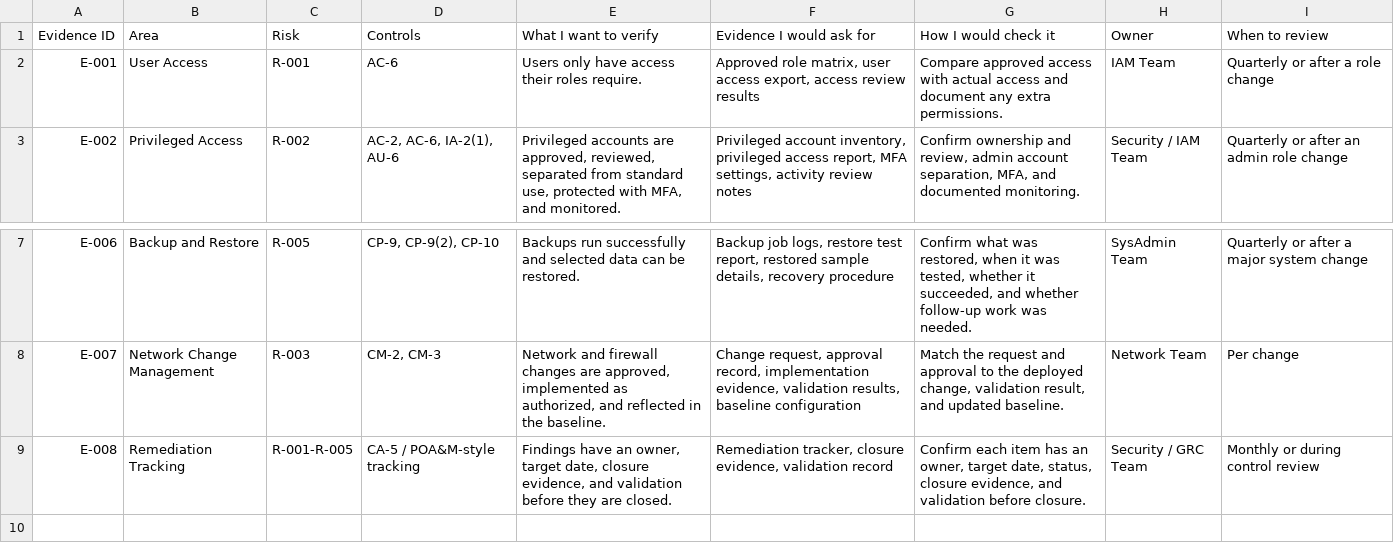
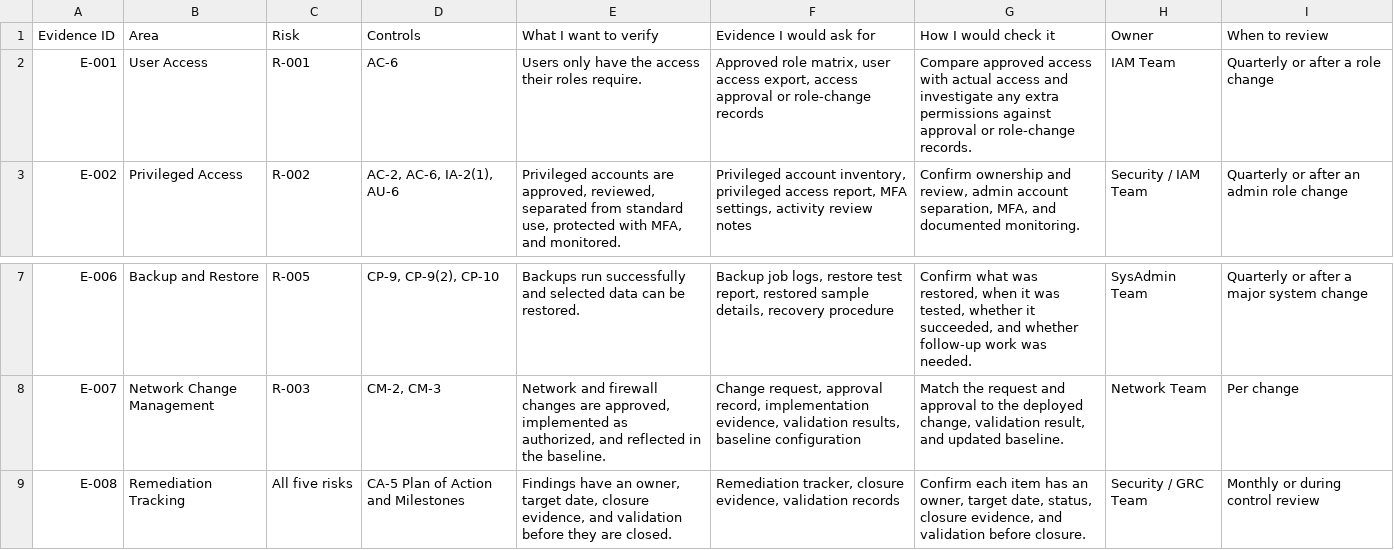
Before and after one commit to mcoza/Federal-Zero-Trust-GRC-Portfolio, a CSV file: artifacts/06-evidence-review.csv, drawn as a sheet; only a part is shown, gaps mark what is left out.

```diff
--- a/artifacts/06-evidence-review.csv
+++ b/artifacts/06-evidence-review.csv
@@ -1,3 +1,3 @@
 "Evidence ID","Area","Risk","Controls","What I want to verify","Evidence I would ask for","How I would check it","Owner","When to review"
-"E-001","User Access","R-001","AC-6","Users only have access their roles require.","Approved role matrix, user access export, access review results","Compare approved access with actual access and document any extra permissions.","IAM Team","Quarterly or after a role change"
+"E-001","User Access","R-001","AC-6","Users only have the access their roles require.","Approved role matrix, user access export, access approval or role-change records","Compare approved access with actual access and investigate any extra permissions against approval or role-change records.","IAM Team","Quarterly or after a role change"
 "E-002","Privileged Access","R-002","AC-2, AC-6, IA-2(1), AU-6","Privileged accounts are approved, reviewed, separated from standard use, protected with MFA, and monitored.","Privileged account inventory, privileged access report, MFA settings, activity review notes","Confirm ownership and review, admin account separation, MFA, and documented monitoring.","Security / IAM Team","Quarterly or after an admin role change"
@@ -8,2 +8,2 @@
 "E-007","Network Change Management","R-003","CM-2, CM-3","Network and firewall changes are approved, implemented as authorized, and reflected in the baseline.","Change request, approval record, implementation evidence, validation results, baseline configuration","Match the request and approval to the deployed change, validation result, and updated baseline.","Network Team","Per change"
-"E-008","Remediation Tracking","R-001-R-005","CA-5 / POA&M-style tracking","Findings have an owner, target date, closure evidence, and validation before they are closed.","Remediation tracker, closure evidence, validation record","Confirm each item has an owner, target date, status, closure evidence, and validation before closure.","Security / GRC Team","Monthly or during control review"
+"E-008","Remediation Tracking","All five risks","CA-5 Plan of Action and Milestones","Findings have an owner, target date, closure evidence, and validation before they are closed.","Remediation tracker, closure evidence, validation records","Confirm each item has an owner, target date, status, closure evidence, and validation before closure.","Security / GRC Team","Monthly or during control review"
```
Also changed, not shown: artifacts/02-risk-register.csv, artifacts/03-control-mapping.csv, 6 other files.
